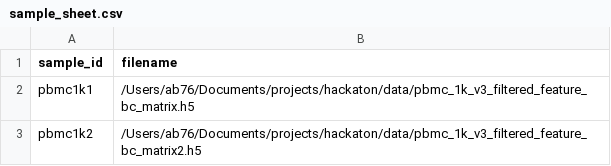
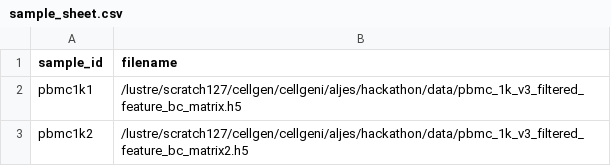
Before and after one commit to cellgeni/hackathon, a CSV file: example/sample_sheet.csv, drawn as a sheet.

```diff
--- a/example/sample_sheet.csv
+++ b/example/sample_sheet.csv
@@ -1,3 +1,3 @@
 sample_id,filename
-pbmc1k1,/Users/ab76/Documents/projects/hackaton/data/pbmc_1k_v3_filtered_feature_bc_matrix.h5
-pbmc1k2,/Users/ab76/Documents/projects/hackaton/data/pbmc_1k_v3_filtered_feature_bc_matrix2.h5
+pbmc1k1,/lustre/scratch127/cellgen/cellgeni/aljes/hackathon/data/pbmc_1k_v3_filtered_feature_bc_matrix.h5
+pbmc1k2,/lustre/scratch127/cellgen/cellgeni/aljes/hackathon/data/pbmc_1k_v3_filtered_feature_bc_matrix2.h5
```
Also changed, not shown: 4 other files.
